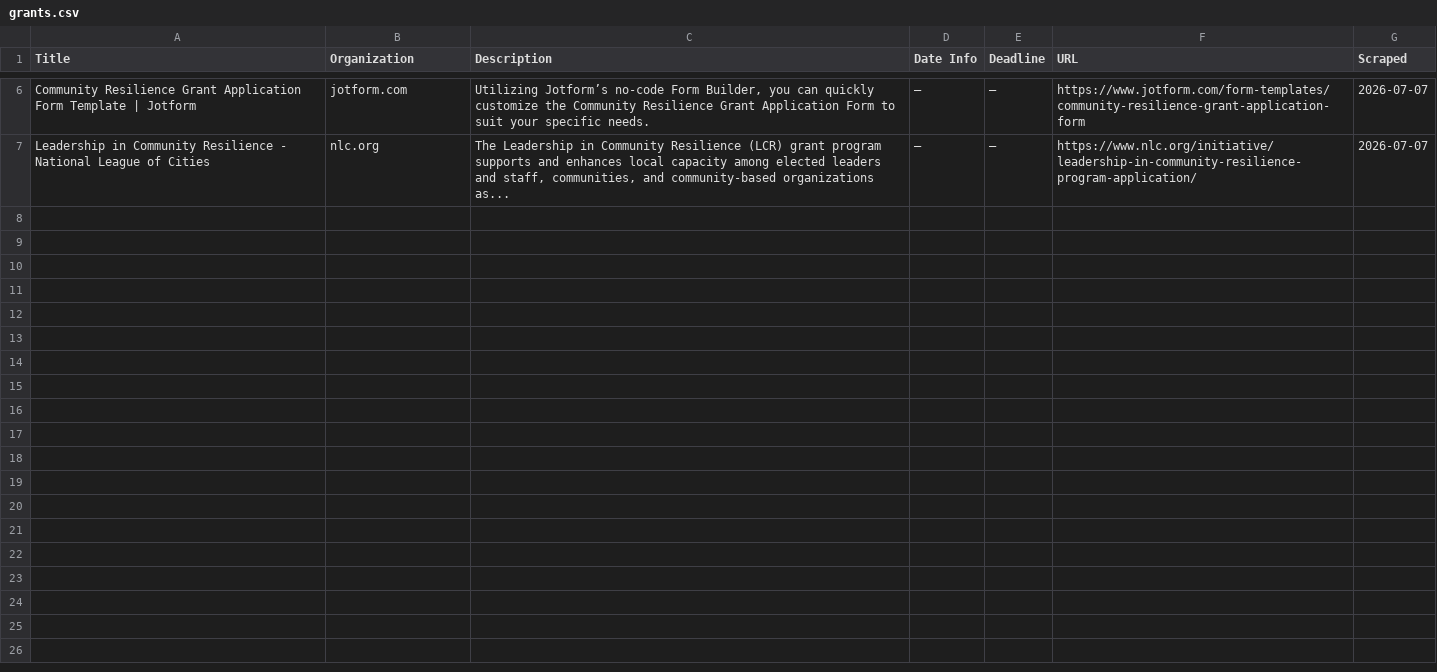
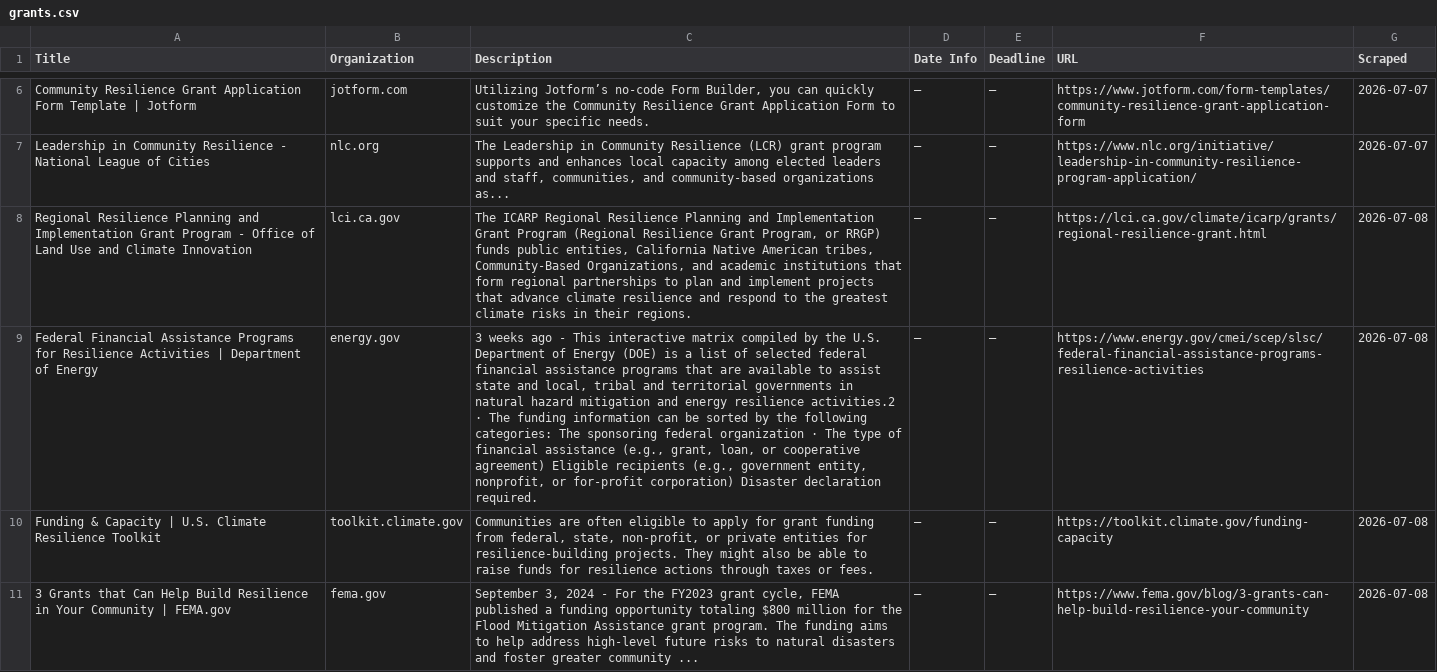
Before and after one commit to columbia-consulting/climate-cardinals-newsletter, a CSV file: weekly_data/grants.csv, drawn as a sheet; only a part is shown, gaps mark what is left out; the diff names each change by its address in the sheet, - before the commit and + after, or states it on an @@ line.

```diff
--- a/weekly_data/grants.csv
+++ b/weekly_data/grants.csv
+row 8: Regional Resilience Planning and Implementation Grant Program - Office of Land Use and Climate Innovation | lci.ca.gov | The ICARP Regional Resilience Planning and Implementation Grant Program (Regional Resilience Grant Program, or RRGP) funds public entities, California Native American tribes, Community-Based Organizations, and academic institutions that form regional partnerships to plan and implement projects that advance climate resilience and respond to the greatest climate risks in their regions. | — | — | https://lci.ca.gov/climate/icarp/grants/regional-resilience-grant.html | 2026-07-08
+row 9: Federal Financial Assistance Programs for Resilience Activities | Department of Energy | energy.gov | 3 weeks ago - This interactive matrix compiled by the U.S. Department of Energy (DOE) is a list of selected federal financial assistance programs that are available to assist state and local, tribal and territorial governments in natural hazard mitigation and energy resilience activities.2 · The funding information can be sorted by the following categories: The sponsoring federal organization · The type of financial assistance (e.g., grant, loan, or cooperative agreement) Eligible recipients (e.g., government entity, nonprofit, or for-profit corporation) Disaster declaration required. | — | — | https://www.energy.gov/cmei/scep/slsc/federal-financial-assistance-programs-resilience-activities | 2026-07-08
+row 10: Funding & Capacity | U.S. Climate Resilience Toolkit | toolkit.climate.gov | Communities are often eligible to apply for grant funding from federal, state, non-profit, or private entities for resilience-building projects. They might also be able to raise funds for resilience actions through taxes or fees. | — | — | https://toolkit.climate.gov/funding-capacity | 2026-07-08
+row 11: 3 Grants that Can Help Build Resilience in Your Community | FEMA.gov | fema.gov | September 3, 2024 - For the FY2023 grant cycle, FEMA published a funding opportunity totaling $800 million for the Flood Mitigation Assistance grant program. The funding aims to help address high-level future risks to natural disasters and foster greater community ... | — | — | https://www.fema.gov/blog/3-grants-can-help-build-resilience-your-community | 2026-07-08
```
Also changed, not shown: weekly_data/events.csv, 1 other file.
